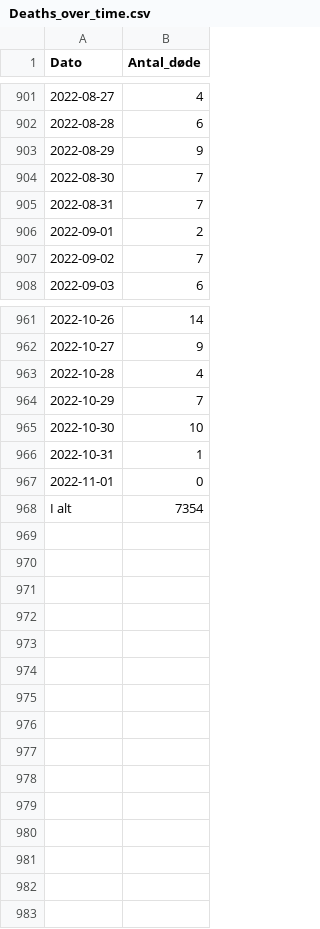
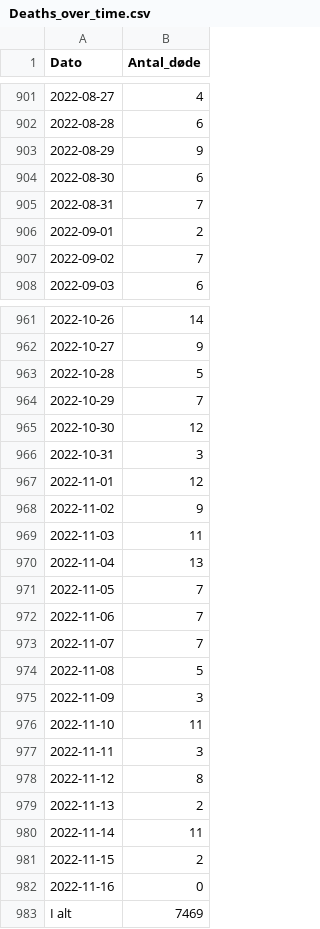
Before and after one commit to shuofanzhang/covid, a CSV file: Deaths_over_time.csv, drawn as a sheet; only a part is shown, gaps mark what is left out.

```diff
--- a/Deaths_over_time.csv
+++ b/Deaths_over_time.csv
@@ -903,3 +903,3 @@
 2022-08-29;9
-2022-08-30;7
+2022-08-30;6
 2022-08-31;7
@@ -962,7 +962,22 @@
 2022-10-27;9
-2022-10-28;4
+2022-10-28;5
 2022-10-29;7
-2022-10-30;10
-2022-10-31;1
-2022-11-01;0
-I alt;7354
+2022-10-30;12
+2022-10-31;3
+2022-11-01;12
+2022-11-02;9
+2022-11-03;11
+2022-11-04;13
+2022-11-05;7
+2022-11-06;7
+2022-11-07;7
+2022-11-08;5
+2022-11-09;3
+2022-11-10;11
+2022-11-11;3
+2022-11-12;8
+2022-11-13;2
+2022-11-14;11
+2022-11-15;2
+2022-11-16;0
+I alt;7469
```
Also changed, not shown: Municipality_cases_time_series.csv, Municipality_tested_persons_time_series.csv, 4 other files.
